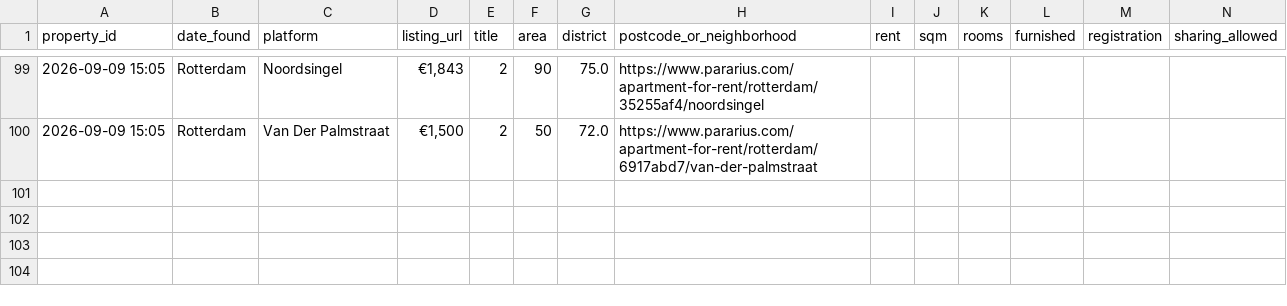
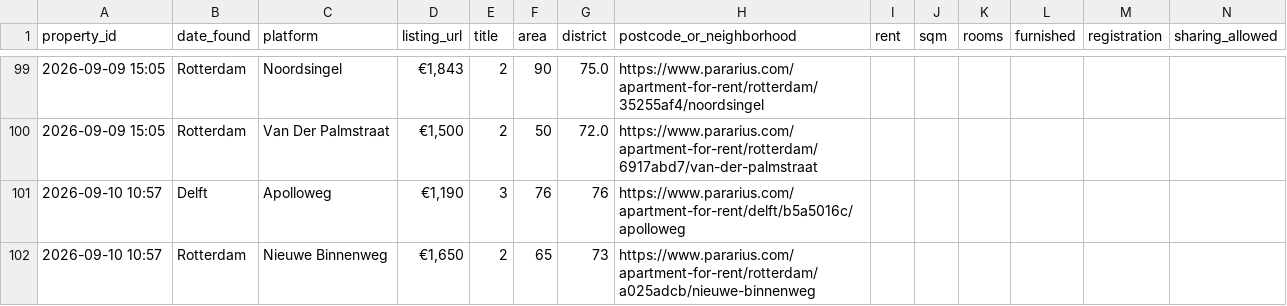
Before and after one commit to 20063791-png/rotterdam-housing-agent, a CSV file: 05_Python/Database/housing_tracker.csv, drawn as a sheet; only a part is shown, gaps mark what is left out; rows hold the shown columns only; the diff names each change by its address in the sheet, - before the commit and + after, or states it on an @@ line.

```diff
--- a/05_Python/Database/housing_tracker.csv
+++ b/05_Python/Database/housing_tracker.csv
+row 101: 2026-09-10 10:57 | Delft | Apolloweg | €1,190 | 3 | 76 | 76 | https://www.pararius.com/apartment-for-rent/delft/b5a5016c/apolloweg
+row 102: 2026-09-10 10:57 | Rotterdam | Nieuwe Binnenweg | €1,650 | 2 | 65 | 73 | https://www.pararius.com/apartment-for-rent/rotterdam/a025adcb/nieuwe-binnenweg
```
Also changed, not shown: 1 other file.
